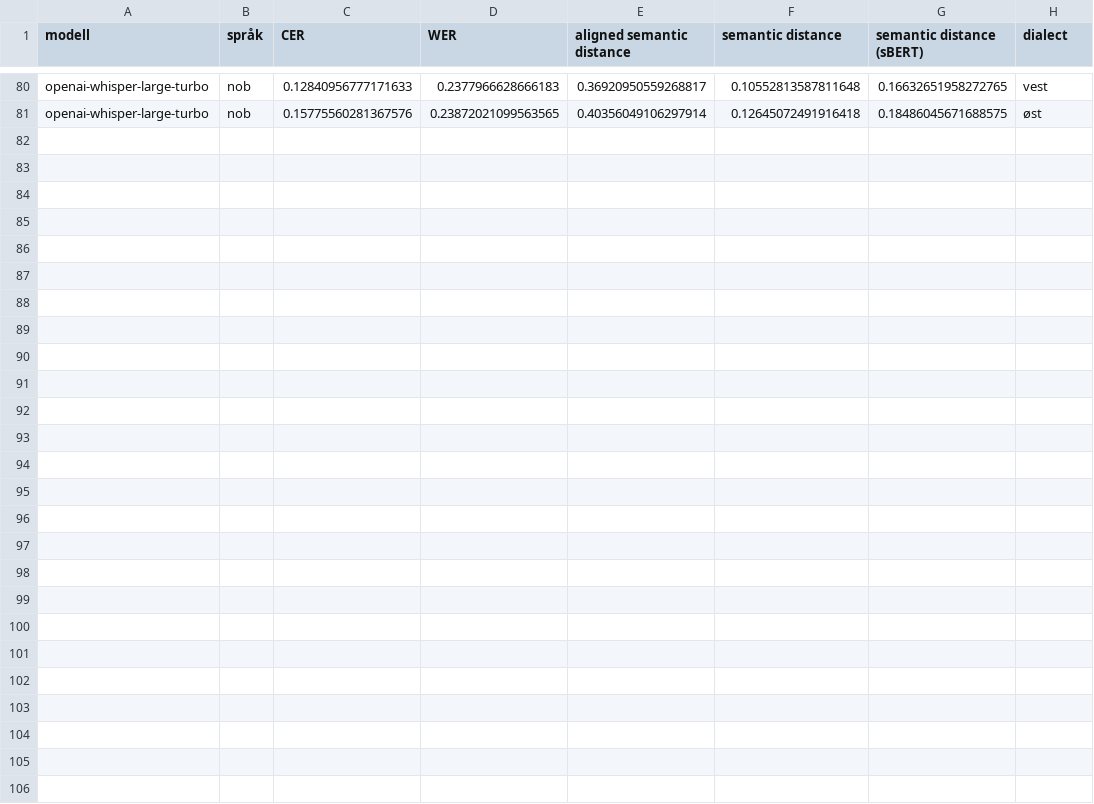
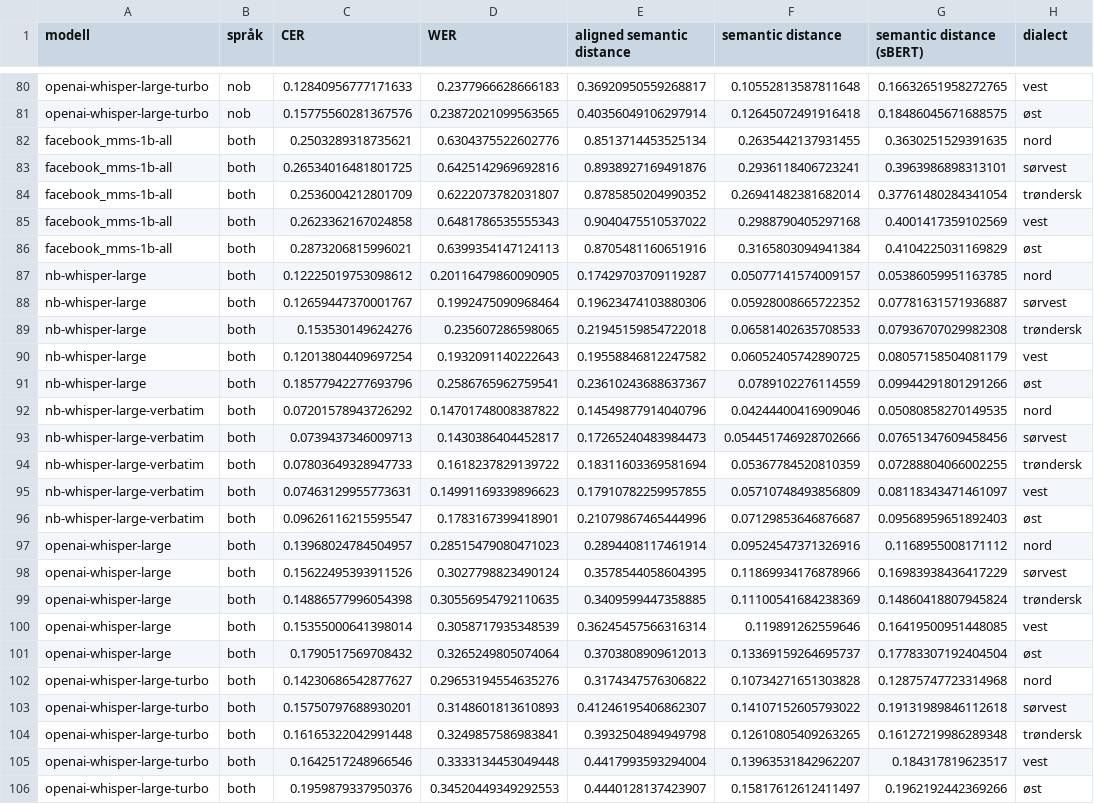
Before and after one commit to Sprakbanken/asr_eval, a CSV file: data/output/2024/mean_scores_dialect.csv, drawn as a sheet; only a part is shown, gaps mark what is left out; the diff names each change by its address in the sheet, - before the commit and + after, or states it on an @@ line.

Commit message:
Add average scores across both languages option to calculate_mean_scores dataframe util function and plot results for both languages dialect heatmap

```diff
--- a/data/output/2024/mean_scores_dialect.csv
+++ b/data/output/2024/mean_scores_dialect.csv
+row 82: facebook_mms-1b-all | both | 0.2503289318735621 | 0.6304375522602776 | 0.8513714453525134 | 0.2635442137931455 | 0.3630251529391635 | nord
+row 83: facebook_mms-1b-all | both | 0.26534016481801725 | 0.6425142969692816 | 0.8938927169491876 | 0.2936118406723241 | 0.3963986898313101 | sørvest
+row 84: facebook_mms-1b-all | both | 0.2536004212801709 | 0.6222073782031807 | 0.8785850204990352 | 0.26941482381682014 | 0.37761480284341054 | trøndersk
+row 85: facebook_mms-1b-all | both | 0.2623362167024858 | 0.6481786535555343 | 0.9040475510537022 | 0.2988790405297168 | 0.4001417359102569 | vest
+row 86: facebook_mms-1b-all | both | 0.2873206815996021 | 0.6399354147124113 | 0.8705481160651916 | 0.3165803094941384 | 0.4104225031169829 | øst
+row 87: nb-whisper-large | both | 0.12225019753098612 | 0.20116479860090905 | 0.17429703709119287 | 0.05077141574009157 | 0.05386059951163785 | nord
+row 88: nb-whisper-large | both | 0.12659447370001767 | 0.1992475090968464 | 0.19623474103880306 | 0.05928008665722352 | 0.07781631571936887 | sørvest
+row 89: nb-whisper-large | both | 0.153530149624276 | 0.235607286598065 | 0.21945159854722018 | 0.06581402635708533 | 0.07936707029982308 | trøndersk
+row 90: nb-whisper-large | both | 0.12013804409697254 | 0.1932091140222643 | 0.19558846812247582 | 0.06052405742890725 | 0.08057158504081179 | vest
+row 91: nb-whisper-large | both | 0.18577942277693796 | 0.2586765962759541 | 0.23610243688637367 | 0.0789102276114559 | 0.09944291801291266 | øst
+row 92: nb-whisper-large-verbatim | both | 0.07201578943726292 | 0.14701748008387822 | 0.14549877914040796 | 0.04244400416909046 | 0.05080858270149535 | nord
+row 93: nb-whisper-large-verbatim | both | 0.0739437346009713 | 0.1430386404452817 | 0.17265240483984473 | 0.054451746928702666 | 0.07651347609458456 | sørvest
+row 94: nb-whisper-large-verbatim | both | 0.07803649328947733 | 0.1618237829139722 | 0.18311603369581694 | 0.05367784520810359 | 0.07288804066002255 | trøndersk
+row 95: nb-whisper-large-verbatim | both | 0.07463129955773631 | 0.14991169339896623 | 0.17910782259957855 | 0.05710748493856809 | 0.08118343471461097 | vest
+row 96: nb-whisper-large-verbatim | both | 0.09626116215595547 | 0.1783167399418901 | 0.21079867465444996 | 0.07129853646876687 | 0.09568959651892403 | øst
+row 97: openai-whisper-large | both | 0.13968024784504957 | 0.28515479080471023 | 0.2894408117461914 | 0.09524547371326916 | 0.1168955008171112 | nord
+row 98: openai-whisper-large | both | 0.15622495393911526 | 0.3027798823490124 | 0.3578544058604395 | 0.11869934176878966 | 0.16983938436417229 | sørvest
+row 99: openai-whisper-large | both | 0.14886577996054398 | 0.30556954792110635 | 0.3409599447358885 | 0.11100541684238369 | 0.14860418807945824 | trøndersk
+row 100: openai-whisper-large | both | 0.15355000641398014 | 0.3058717935348539 | 0.36245457566316314 | 0.119891262559646 | 0.16419500951448085 | vest
+row 101: openai-whisper-large | both | 0.1790517569708432 | 0.3265249805074064 | 0.3703808909612013 | 0.13369159264695737 | 0.17783307192404504 | øst
+row 102: openai-whisper-large-turbo | both | 0.14230686542877627 | 0.29653194554635276 | 0.3174347576306822 | 0.10734271651303828 | 0.12875747723314968 | nord
+row 103: openai-whisper-large-turbo | both | 0.15750797688930201 | 0.3148601813610893 | 0.41246195406862307 | 0.14107152605793022 | 0.19131989846112618 | sørvest
+row 104: openai-whisper-large-turbo | both | 0.16165322042991448 | 0.3249857586983841 | 0.3932504894949798 | 0.12610805409263265 | 0.16127219986289348 | trøndersk
+row 105: openai-whisper-large-turbo | both | 0.1642517248966546 | 0.3333134453049448 | 0.4417993593294004 | 0.13963531842962207 | 0.184317819623517 | vest
+row 106: openai-whisper-large-turbo | both | 0.1959879337950376 | 0.34520449349292553 | 0.4440128137423907 | 0.15817612612411497 | 0.1962192442369266 | øst
```
Also changed, not shown: 7 other files.
